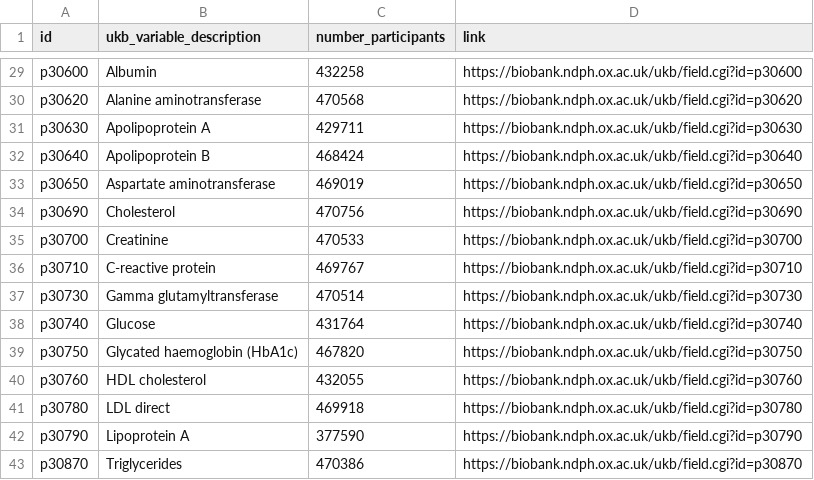
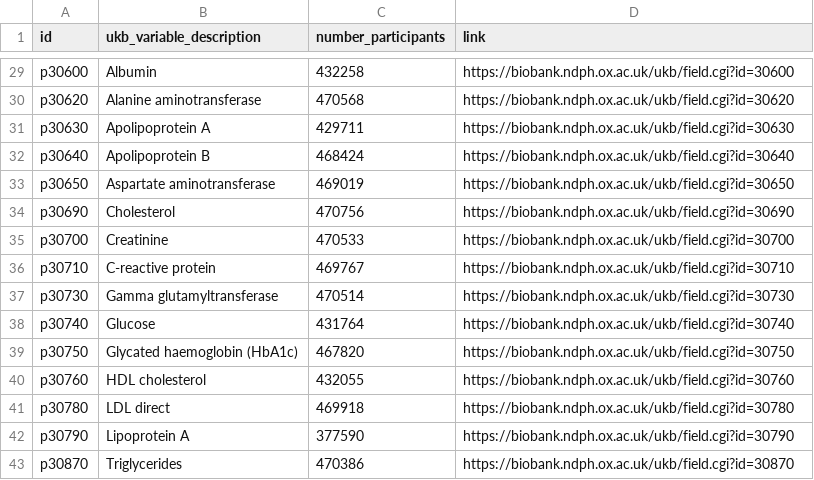
Before and after one commit to steno-aarhus/mesh, a CSV file: data-raw/project-variables.csv, drawn as a sheet; only a part is shown, gaps mark what is left out; the diff covers the shown part only; the diff names each change by its address in the sheet, - before the commit and + after, or states it on an @@ line.

Commit message:
the number on the link was wrong

```diff
--- a/data-raw/project-variables.csv
+++ b/data-raw/project-variables.csv
-D29 (link): https://biobank.ndph.ox.ac.uk/ukb/field.cgi?id=p30600
+D29 (link): https://biobank.ndph.ox.ac.uk/ukb/field.cgi?id=30600
-D30 (link): https://biobank.ndph.ox.ac.uk/ukb/field.cgi?id=p30620
+D30 (link): https://biobank.ndph.ox.ac.uk/ukb/field.cgi?id=30620
-D31 (link): https://biobank.ndph.ox.ac.uk/ukb/field.cgi?id=p30630
+D31 (link): https://biobank.ndph.ox.ac.uk/ukb/field.cgi?id=30630
-D32 (link): https://biobank.ndph.ox.ac.uk/ukb/field.cgi?id=p30640
+D32 (link): https://biobank.ndph.ox.ac.uk/ukb/field.cgi?id=30640
-D33 (link): https://biobank.ndph.ox.ac.uk/ukb/field.cgi?id=p30650
+D33 (link): https://biobank.ndph.ox.ac.uk/ukb/field.cgi?id=30650
-D34 (link): https://biobank.ndph.ox.ac.uk/ukb/field.cgi?id=p30690
+D34 (link): https://biobank.ndph.ox.ac.uk/ukb/field.cgi?id=30690
-D35 (link): https://biobank.ndph.ox.ac.uk/ukb/field.cgi?id=p30700
+D35 (link): https://biobank.ndph.ox.ac.uk/ukb/field.cgi?id=30700
-D36 (link): https://biobank.ndph.ox.ac.uk/ukb/field.cgi?id=p30710
+D36 (link): https://biobank.ndph.ox.ac.uk/ukb/field.cgi?id=30710
-D37 (link): https://biobank.ndph.ox.ac.uk/ukb/field.cgi?id=p30730
+D37 (link): https://biobank.ndph.ox.ac.uk/ukb/field.cgi?id=30730
-D38 (link): https://biobank.ndph.ox.ac.uk/ukb/field.cgi?id=p30740
+D38 (link): https://biobank.ndph.ox.ac.uk/ukb/field.cgi?id=30740
-D39 (link): https://biobank.ndph.ox.ac.uk/ukb/field.cgi?id=p30750
+D39 (link): https://biobank.ndph.ox.ac.uk/ukb/field.cgi?id=30750
-D40 (link): https://biobank.ndph.ox.ac.uk/ukb/field.cgi?id=p30760
+D40 (link): https://biobank.ndph.ox.ac.uk/ukb/field.cgi?id=30760
-D41 (link): https://biobank.ndph.ox.ac.uk/ukb/field.cgi?id=p30780
+D41 (link): https://biobank.ndph.ox.ac.uk/ukb/field.cgi?id=30780
-D42 (link): https://biobank.ndph.ox.ac.uk/ukb/field.cgi?id=p30790
+D42 (link): https://biobank.ndph.ox.ac.uk/ukb/field.cgi?id=30790
-D43 (link): https://biobank.ndph.ox.ac.uk/ukb/field.cgi?id=p30870
+D43 (link): https://biobank.ndph.ox.ac.uk/ukb/field.cgi?id=30870
```
Also changed, not shown: 27 edited cells elsewhere in this file.
